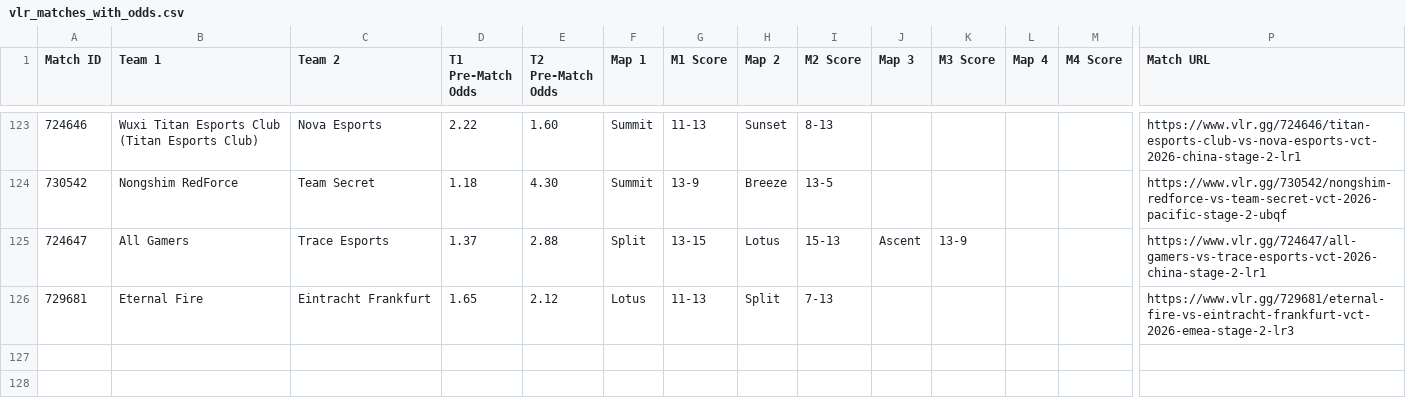
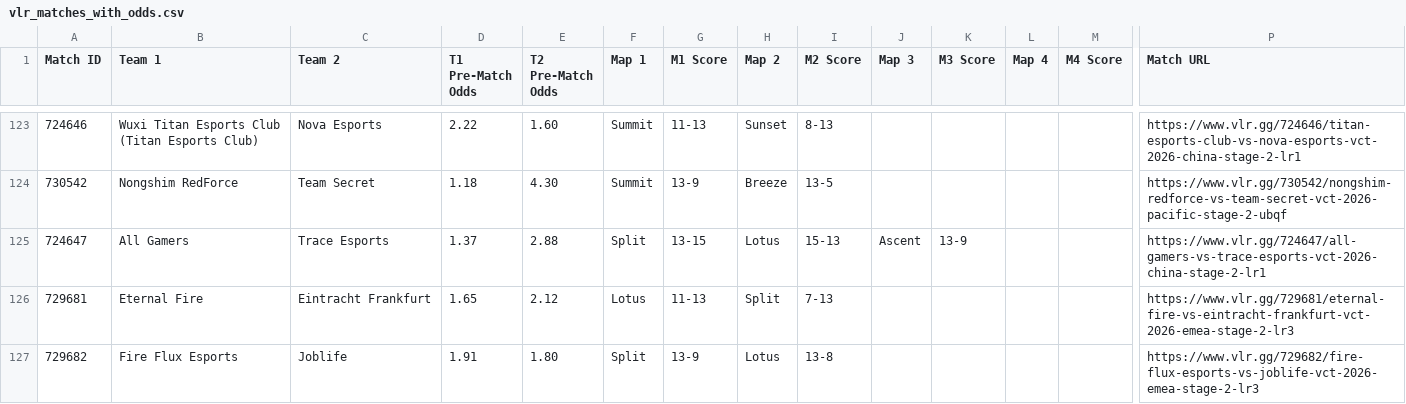
Before and after one commit to poveshcannoo/ValorantScrapping, a CSV file: vlr_matches_with_odds.csv, drawn as a sheet; only a part is shown, gaps mark what is left out; rows hold the shown columns only; the diff names each change by its address in the sheet, - before the commit and + after, or states it on an @@ line.

```diff
--- a/vlr_matches_with_odds.csv
+++ b/vlr_matches_with_odds.csv
+row 127: 729682 | Fire Flux Esports | Joblife | 1.91 | 1.80 | Split | 13-9 | Lotus | 13-8 |  |  |  |  | https://www.vlr.gg/729682/fire-flux-esports-vs-joblife-vct-2026-emea-stage-2-lr3
```
Also changed, not shown: 1 other file.
